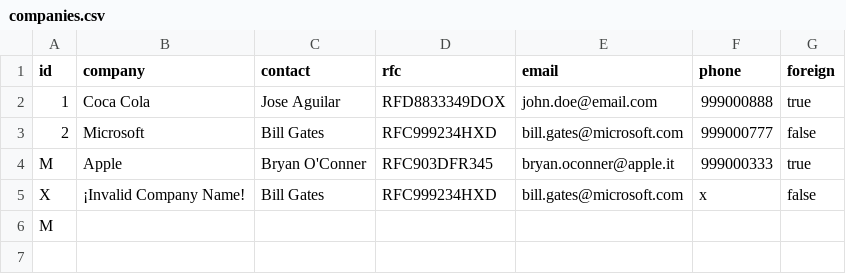
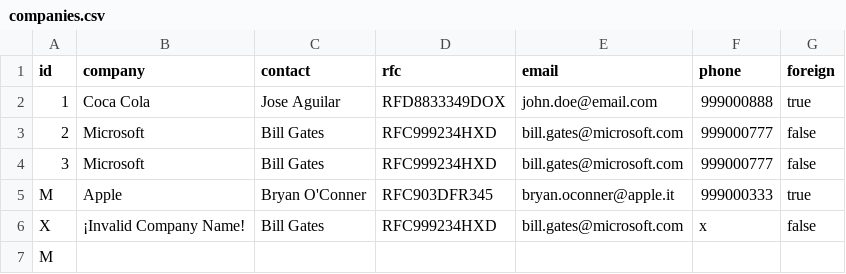
Before and after one commit to andrei-romila-bykon/csv-validator, a CSV file: src/main/resources/companies.csv, drawn as a sheet; the diff names each change by its address in the sheet, - before the commit and + after, or states it on an @@ line.

Commit message:
Access restriction to internal validators and new testing file with duplicated emails.

```diff
--- a/src/main/resources/companies.csv
+++ b/src/main/resources/companies.csv
+row 4: 3 | Microsoft | Bill Gates | RFC999234HXD | bill.gates@microsoft.com | 999000777 | false
```
Also changed, not shown: 11 other files.
